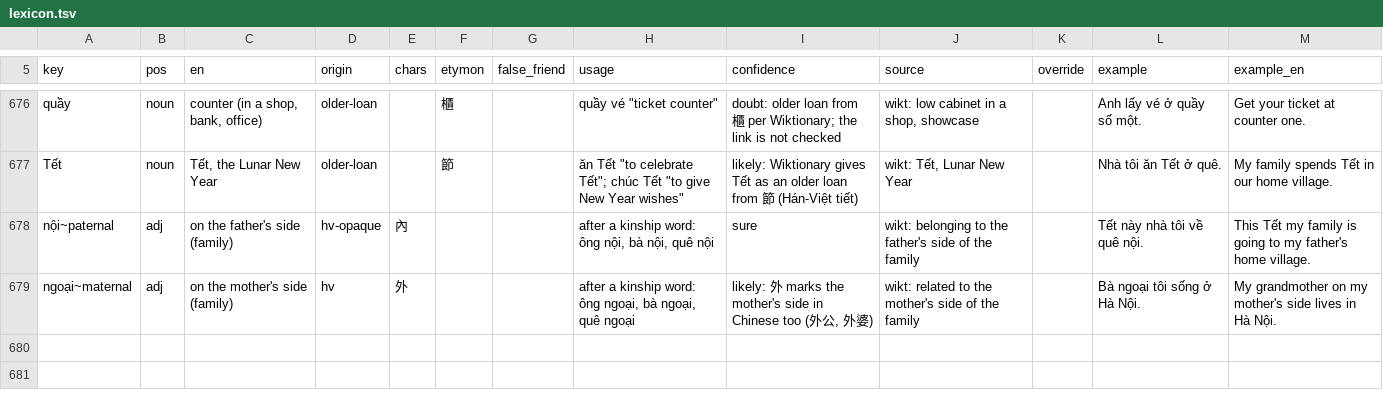
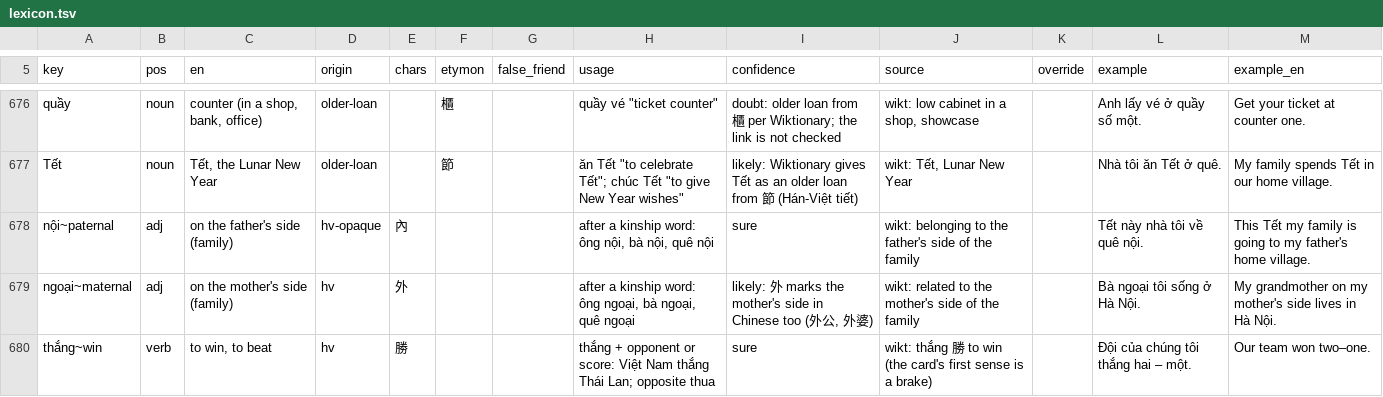
Before and after one commit to tbrapor-arch/tusach, a TSV file: course/lexicon.tsv, drawn as a sheet; only a part is shown, gaps mark what is left out; the diff names each change by its address in the sheet, - before the commit and + after, or states it on an @@ line.

```diff
--- a/course/lexicon.tsv
+++ b/course/lexicon.tsv
+row 680: thắng~win | verb | to win, to beat | hv | 勝 |  |  | thắng + opponent or score: Việt Nam thắng Thái Lan; opposite thua | sure | wikt: thắng 勝 to win (the card's first sense is a brake) |  | Đội của chúng tôi thắng hai – một. | Our team won two–one.
```
Also changed, not shown: 1 other file.
